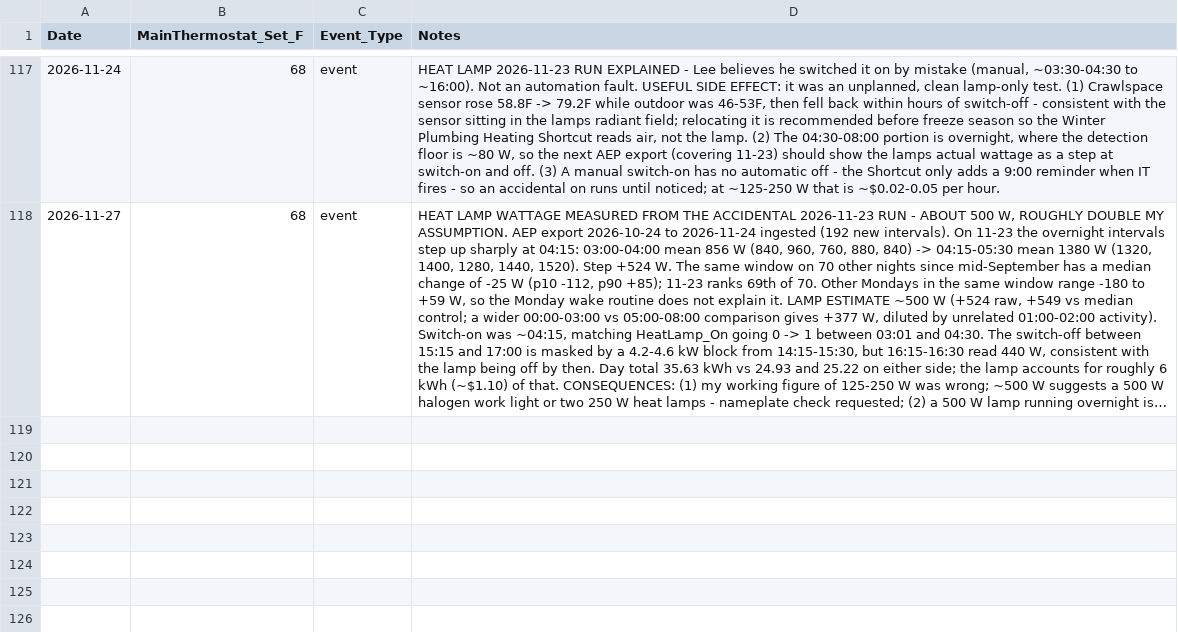
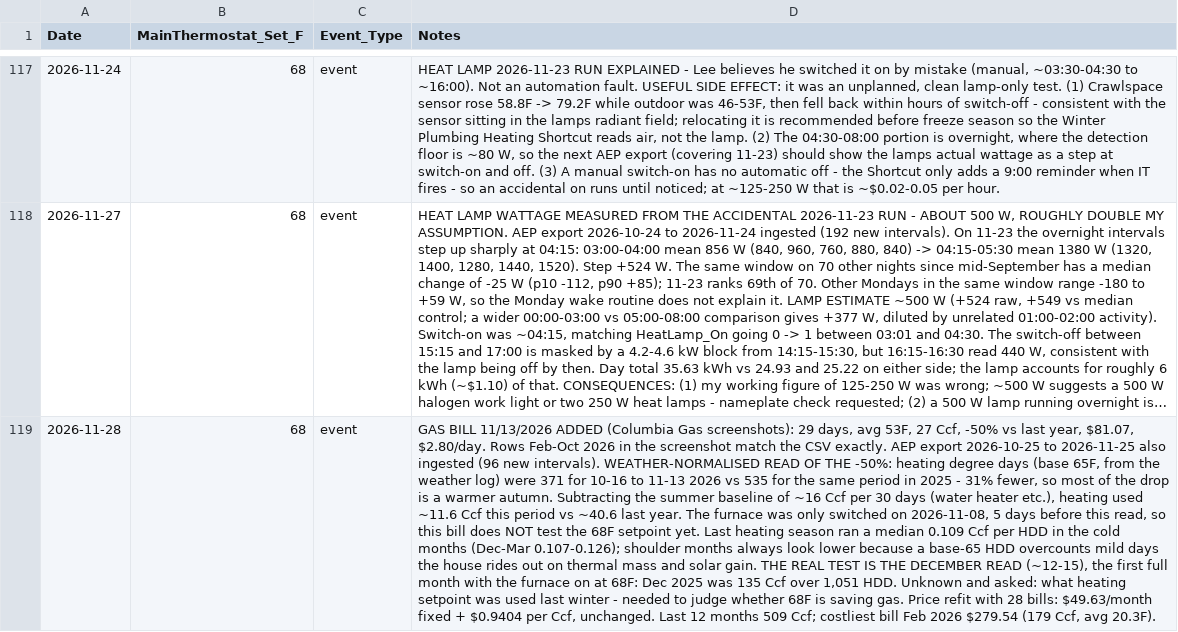
Before and after one commit to TFPleebo/Home_Report, a CSV file: data/settings_changelog.csv, drawn as a sheet; only a part is shown, gaps mark what is left out; long unchanged cells end in …; the diff names each change by its address in the sheet, - before the commit and + after, or states it on an @@ line.

```diff
--- a/data/settings_changelog.csv
+++ b/data/settings_changelog.csv
+row 119: 2026-11-28 | 68 | event | GAS BILL 11/13/2026 ADDED (Columbia Gas screenshots): 29 days, avg 53F, 27 Ccf, -50% vs last year, $81.07, $2.80/day. Rows Feb-Oct 2026 in the screenshot match the CSV exactly. AEP export 2026-10-25 to 2026-11-25 also ingested (96 new intervals). WEATHER-NORMALISED READ OF THE -50%: heating degree days (base 65F, from the weather log) were 371 for 10-16 to 11-13 2026 vs 535 for the same period in 2025 - 31% fewer, so most of the drop is a warmer autumn. Subtracting the summer baseline of ~16 Ccf per 30 days (water heater etc.), heating used ~11.6 Ccf this period vs ~40.6 last year. The furnace was only switched on 2026-11-08, 5 days before this read, so this bill does NOT test the 68F setpoint yet. Last heating season ran a median 0.109 Ccf per HDD in the cold months (Dec-Mar 0.107-0.126); shoulder months always look lower because a base-65 HDD overcounts mild days the house rides out on thermal mass and solar gain. THE REAL TEST IS THE DECEMBER READ (~12-15), the first full month with the furnace on at 68F: Dec 2025 was 135 Ccf over 1,051 HDD. Unknown and asked: what heating setpoint was used last winter - needed to judge whether 68F is saving gas. Price refit with 28 bills: $49.63/month fixed + $0.9404 per Ccf, unchanged. Last 12 months 509 Ccf; costliest bill Feb 2026 $279.54 (179 Ccf, avg 20.3F).
```
Also changed, not shown: data/gas_monthly_billing_history.csv, data/home_sensors_inbox.csv, 3 other files.
